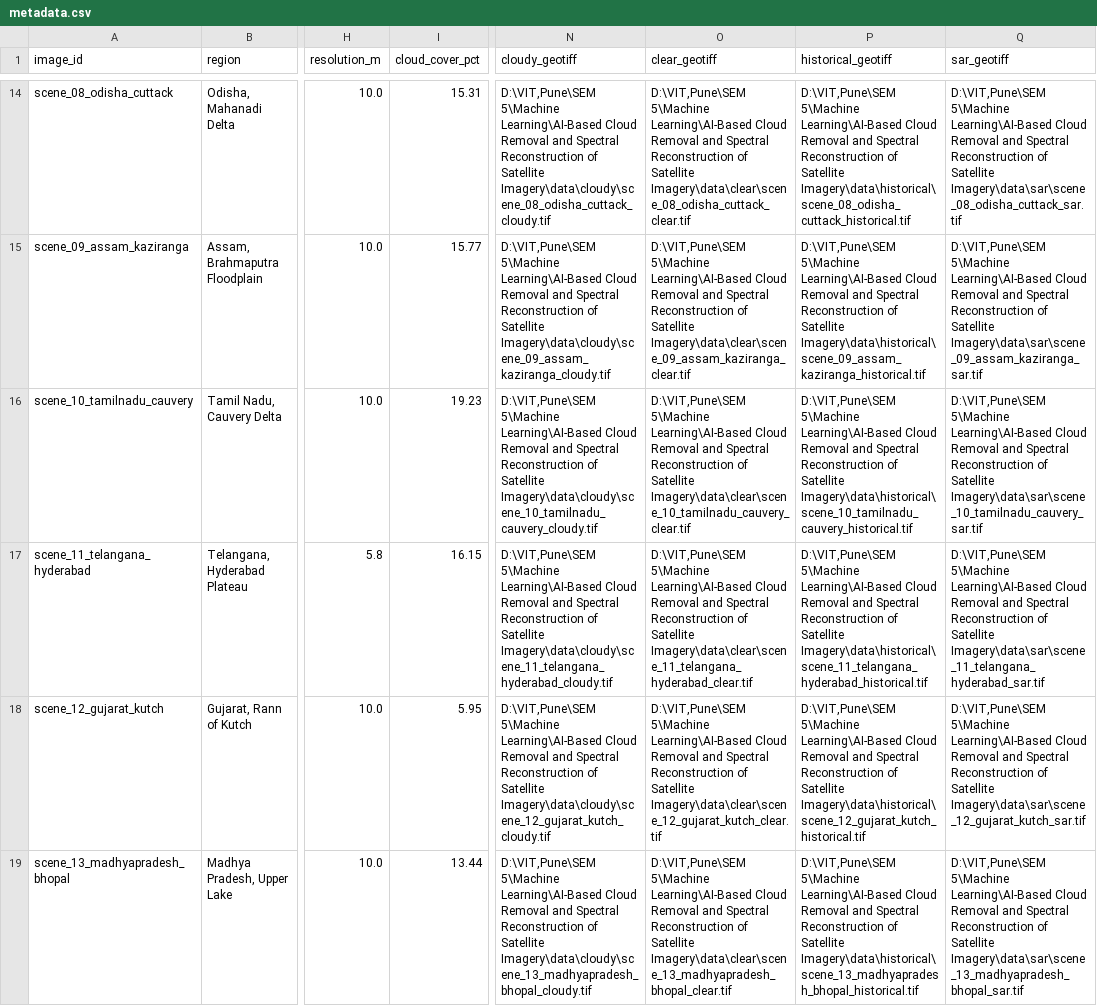
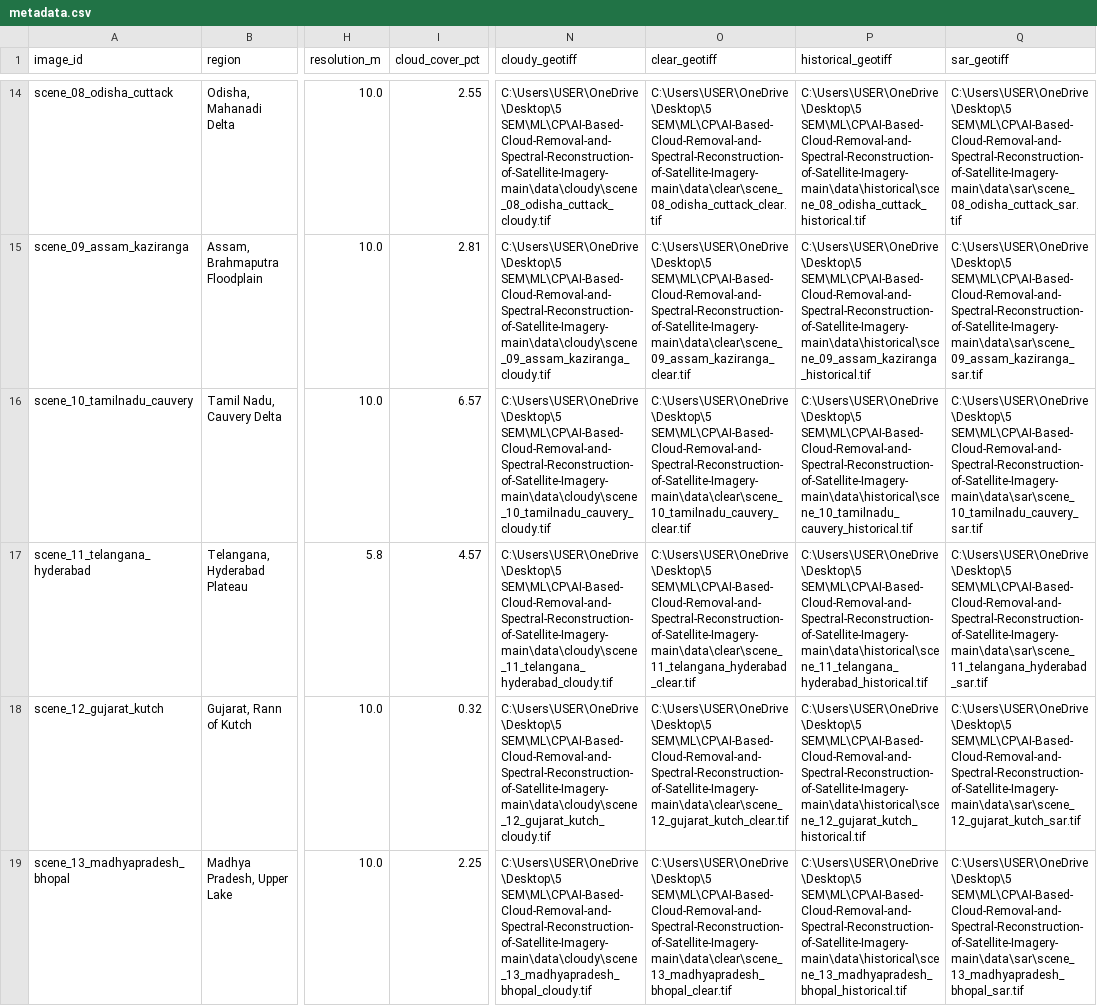
Before and after one commit to PragatiGupta2005/AI-Based-Cloud-Removal-and-Spectral-Reconstruction-of-Satellite-Imagery, a CSV file: data/metadata.csv, drawn as a sheet; only a part is shown, gaps mark what is left out; the diff covers the shown part only; the diff names each change by its address in the sheet, - before the commit and + after, or states it on an @@ line.

```diff
--- a/data/metadata.csv
+++ b/data/metadata.csv
-I14 (cloud_cover_pct): 15.31
+I14 (cloud_cover_pct): 2.55
-N14 (cloudy_geotiff): D:\VIT,Pune\SEM 5\Machine Learning\AI-Based Cloud Removal and Spectral Reconstruction of Satellite Imagery\data\cloudy\scene_08_odisha_cuttack_cloudy.tif
+N14 (cloudy_geotiff): C:\Users\USER\OneDrive\Desktop\5 SEM\ML\CP\AI-Based-Cloud-Removal-and-Spectral-Reconstruction-of-Satellite-Imagery-main\data\cloudy\scene_08_odisha_cuttack_cloudy.tif
-O14 (clear_geotiff): D:\VIT,Pune\SEM 5\Machine Learning\AI-Based Cloud Removal and Spectral Reconstruction of Satellite Imagery\data\clear\scene_08_odisha_cuttack_clear.tif
+O14 (clear_geotiff): C:\Users\USER\OneDrive\Desktop\5 SEM\ML\CP\AI-Based-Cloud-Removal-and-Spectral-Reconstruction-of-Satellite-Imagery-main\data\clear\scene_08_odisha_cuttack_clear.tif
-P14 (historical_geotiff): D:\VIT,Pune\SEM 5\Machine Learning\AI-Based Cloud Removal and Spectral Reconstruction of Satellite Imagery\data\historical\scene_08_odisha_cuttack_historical.tif
+P14 (historical_geotiff): C:\Users\USER\OneDrive\Desktop\5 SEM\ML\CP\AI-Based-Cloud-Removal-and-Spectral-Reconstruction-of-Satellite-Imagery-main\data\historical\scene_08_odisha_cuttack_historical.tif
-Q14 (sar_geotiff): D:\VIT,Pune\SEM 5\Machine Learning\AI-Based Cloud Removal and Spectral Reconstruction of Satellite Imagery\data\sar\scene_08_odisha_cuttack_sar.tif
+Q14 (sar_geotiff): C:\Users\USER\OneDrive\Desktop\5 SEM\ML\CP\AI-Based-Cloud-Removal-and-Spectral-Reconstruction-of-Satellite-Imagery-main\data\sar\scene_08_odisha_cuttack_sar.tif
-I15 (cloud_cover_pct): 15.77
+I15 (cloud_cover_pct): 2.81
-N15 (cloudy_geotiff): D:\VIT,Pune\SEM 5\Machine Learning\AI-Based Cloud Removal and Spectral Reconstruction of Satellite Imagery\data\cloudy\scene_09_assam_kaziranga_cloudy.tif
+N15 (cloudy_geotiff): C:\Users\USER\OneDrive\Desktop\5 SEM\ML\CP\AI-Based-Cloud-Removal-and-Spectral-Reconstruction-of-Satellite-Imagery-main\data\cloudy\scene_09_assam_kaziranga_cloudy.tif
-O15 (clear_geotiff): D:\VIT,Pune\SEM 5\Machine Learning\AI-Based Cloud Removal and Spectral Reconstruction of Satellite Imagery\data\clear\scene_09_assam_kaziranga_clear.tif
+O15 (clear_geotiff): C:\Users\USER\OneDrive\Desktop\5 SEM\ML\CP\AI-Based-Cloud-Removal-and-Spectral-Reconstruction-of-Satellite-Imagery-main\data\clear\scene_09_assam_kaziranga_clear.tif
-P15 (historical_geotiff): D:\VIT,Pune\SEM 5\Machine Learning\AI-Based Cloud Removal and Spectral Reconstruction of Satellite Imagery\data\historical\scene_09_assam_kaziranga_historical.tif
+P15 (historical_geotiff): C:\Users\USER\OneDrive\Desktop\5 SEM\ML\CP\AI-Based-Cloud-Removal-and-Spectral-Reconstruction-of-Satellite-Imagery-main\data\historical\scene_09_assam_kaziranga_historical.tif
-Q15 (sar_geotiff): D:\VIT,Pune\SEM 5\Machine Learning\AI-Based Cloud Removal and Spectral Reconstruction of Satellite Imagery\data\sar\scene_09_assam_kaziranga_sar.tif
+Q15 (sar_geotiff): C:\Users\USER\OneDrive\Desktop\5 SEM\ML\CP\AI-Based-Cloud-Removal-and-Spectral-Reconstruction-of-Satellite-Imagery-main\data\sar\scene_09_assam_kaziranga_sar.tif
-I16 (cloud_cover_pct): 19.23
+I16 (cloud_cover_pct): 6.57
-N16 (cloudy_geotiff): D:\VIT,Pune\SEM 5\Machine Learning\AI-Based Cloud Removal and Spectral Reconstruction of Satellite Imagery\data\cloudy\scene_10_tamilnadu_cauvery_cloudy.tif
+N16 (cloudy_geotiff): C:\Users\USER\OneDrive\Desktop\5 SEM\ML\CP\AI-Based-Cloud-Removal-and-Spectral-Reconstruction-of-Satellite-Imagery-main\data\cloudy\scene_10_tamilnadu_cauvery_cloudy.tif
-O16 (clear_geotiff): D:\VIT,Pune\SEM 5\Machine Learning\AI-Based Cloud Removal and Spectral Reconstruction of Satellite Imagery\data\clear\scene_10_tamilnadu_cauvery_clear.tif
+O16 (clear_geotiff): C:\Users\USER\OneDrive\Desktop\5 SEM\ML\CP\AI-Based-Cloud-Removal-and-Spectral-Reconstruction-of-Satellite-Imagery-main\data\clear\scene_10_tamilnadu_cauvery_clear.tif
-P16 (historical_geotiff): D:\VIT,Pune\SEM 5\Machine Learning\AI-Based Cloud Removal and Spectral Reconstruction of Satellite Imagery\data\historical\scene_10_tamilnadu_cauvery_historical.tif
+P16 (historical_geotiff): C:\Users\USER\OneDrive\Desktop\5 SEM\ML\CP\AI-Based-Cloud-Removal-and-Spectral-Reconstruction-of-Satellite-Imagery-main\data\historical\scene_10_tamilnadu_cauvery_historical.tif
-Q16 (sar_geotiff): D:\VIT,Pune\SEM 5\Machine Learning\AI-Based Cloud Removal and Spectral Reconstruction of Satellite Imagery\data\sar\scene_10_tamilnadu_cauvery_sar.tif
+Q16 (sar_geotiff): C:\Users\USER\OneDrive\Desktop\5 SEM\ML\CP\AI-Based-Cloud-Removal-and-Spectral-Reconstruction-of-Satellite-Imagery-main\data\sar\scene_10_tamilnadu_cauvery_sar.tif
-I17 (cloud_cover_pct): 16.15
+I17 (cloud_cover_pct): 4.57
-N17 (cloudy_geotiff): D:\VIT,Pune\SEM 5\Machine Learning\AI-Based Cloud Removal and Spectral Reconstruction of Satellite Imagery\data\cloudy\scene_11_telangana_hyderabad_cloudy.tif
+N17 (cloudy_geotiff): C:\Users\USER\OneDrive\Desktop\5 SEM\ML\CP\AI-Based-Cloud-Removal-and-Spectral-Reconstruction-of-Satellite-Imagery-main\data\cloudy\scene_11_telangana_hyderabad_cloudy.tif
-O17 (clear_geotiff): D:\VIT,Pune\SEM 5\Machine Learning\AI-Based Cloud Removal and Spectral Reconstruction of Satellite Imagery\data\clear\scene_11_telangana_hyderabad_clear.tif
+O17 (clear_geotiff): C:\Users\USER\OneDrive\Desktop\5 SEM\ML\CP\AI-Based-Cloud-Removal-and-Spectral-Reconstruction-of-Satellite-Imagery-main\data\clear\scene_11_telangana_hyderabad_clear.tif
-P17 (historical_geotiff): D:\VIT,Pune\SEM 5\Machine Learning\AI-Based Cloud Removal and Spectral Reconstruction of Satellite Imagery\data\historical\scene_11_telangana_hyderabad_historical.tif
+P17 (historical_geotiff): C:\Users\USER\OneDrive\Desktop\5 SEM\ML\CP\AI-Based-Cloud-Removal-and-Spectral-Reconstruction-of-Satellite-Imagery-main\data\historical\scene_11_telangana_hyderabad_historical.tif
-Q17 (sar_geotiff): D:\VIT,Pune\SEM 5\Machine Learning\AI-Based Cloud Removal and Spectral Reconstruction of Satellite Imagery\data\sar\scene_11_telangana_hyderabad_sar.tif
+Q17 (sar_geotiff): C:\Users\USER\OneDrive\Desktop\5 SEM\ML\CP\AI-Based-Cloud-Removal-and-Spectral-Reconstruction-of-Satellite-Imagery-main\data\sar\scene_11_telangana_hyderabad_sar.tif
-I18 (cloud_cover_pct): 5.95
+I18 (cloud_cover_pct): 0.32
-N18 (cloudy_geotiff): D:\VIT,Pune\SEM 5\Machine Learning\AI-Based Cloud Removal and Spectral Reconstruction of Satellite Imagery\data\cloudy\scene_12_gujarat_kutch_cloudy.tif
+N18 (cloudy_geotiff): C:\Users\USER\OneDrive\Desktop\5 SEM\ML\CP\AI-Based-Cloud-Removal-and-Spectral-Reconstruction-of-Satellite-Imagery-main\data\cloudy\scene_12_gujarat_kutch_cloudy.tif
-O18 (clear_geotiff): D:\VIT,Pune\SEM 5\Machine Learning\AI-Based Cloud Removal and Spectral Reconstruction of Satellite Imagery\data\clear\scene_12_gujarat_kutch_clear.tif
+O18 (clear_geotiff): C:\Users\USER\OneDrive\Desktop\5 SEM\ML\CP\AI-Based-Cloud-Removal-and-Spectral-Reconstruction-of-Satellite-Imagery-main\data\clear\scene_12_gujarat_kutch_clear.tif
-P18 (historical_geotiff): D:\VIT,Pune\SEM 5\Machine Learning\AI-Based Cloud Removal and Spectral Reconstruction of Satellite Imagery\data\historical\scene_12_gujarat_kutch_historical.tif
+P18 (historical_geotiff): C:\Users\USER\OneDrive\Desktop\5 SEM\ML\CP\AI-Based-Cloud-Removal-and-Spectral-Reconstruction-of-Satellite-Imagery-main\data\historical\scene_12_gujarat_kutch_historical.tif
-Q18 (sar_geotiff): D:\VIT,Pune\SEM 5\Machine Learning\AI-Based Cloud Removal and Spectral Reconstruction of Satellite Imagery\data\sar\scene_12_gujarat_kutch_sar.tif
+Q18 (sar_geotiff): C:\Users\USER\OneDrive\Desktop\5 SEM\ML\CP\AI-Based-Cloud-Removal-and-Spectral-Reconstruction-of-Satellite-Imagery-main\data\sar\scene_12_gujarat_kutch_sar.tif
-I19 (cloud_cover_pct): 13.44
+I19 (cloud_cover_pct): 2.25
-N19 (cloudy_geotiff): D:\VIT,Pune\SEM 5\Machine Learning\AI-Based Cloud Removal and Spectral Reconstruction of Satellite Imagery\data\cloudy\scene_13_madhyapradesh_bhopal_cloudy.tif
+N19 (cloudy_geotiff): C:\Users\USER\OneDrive\Desktop\5 SEM\ML\CP\AI-Based-Cloud-Removal-and-Spectral-Reconstruction-of-Satellite-Imagery-main\data\cloudy\scene_13_madhyapradesh_bhopal_cloudy.tif
-O19 (clear_geotiff): D:\VIT,Pune\SEM 5\Machine Learning\AI-Based Cloud Removal and Spectral Reconstruction of Satellite Imagery\data\clear\scene_13_madhyapradesh_bhopal_clear.tif
+O19 (clear_geotiff): C:\Users\USER\OneDrive\Desktop\5 SEM\ML\CP\AI-Based-Cloud-Removal-and-Spectral-Reconstruction-of-Satellite-Imagery-main\data\clear\scene_13_madhyapradesh_bhopal_clear.tif
-P19 (historical_geotiff): D:\VIT,Pune\SEM 5\Machine Learning\AI-Based Cloud Removal and Spectral Reconstruction of Satellite Imagery\data\historical\scene_13_madhyapradesh_bhopal_historical.tif
+P19 (historical_geotiff): C:\Users\USER\OneDrive\Desktop\5 SEM\ML\CP\AI-Based-Cloud-Removal-and-Spectral-Reconstruction-of-Satellite-Imagery-main\data\historical\scene_13_madhyapradesh_bhopal_historical.tif
-Q19 (sar_geotiff): D:\VIT,Pune\SEM 5\Machine Learning\AI-Based Cloud Removal and Spectral Reconstruction of Satellite Imagery\data\sar\scene_13_madhyapradesh_bhopal_sar.tif
+Q19 (sar_geotiff): C:\Users\USER\OneDrive\Desktop\5 SEM\ML\CP\AI-Based-Cloud-Removal-and-Spectral-Reconstruction-of-Satellite-Imagery-main\data\sar\scene_13_madhyapradesh_bhopal_sar.tif
```
Also changed, not shown: 145 edited cells elsewhere in this file, 2 other files.
